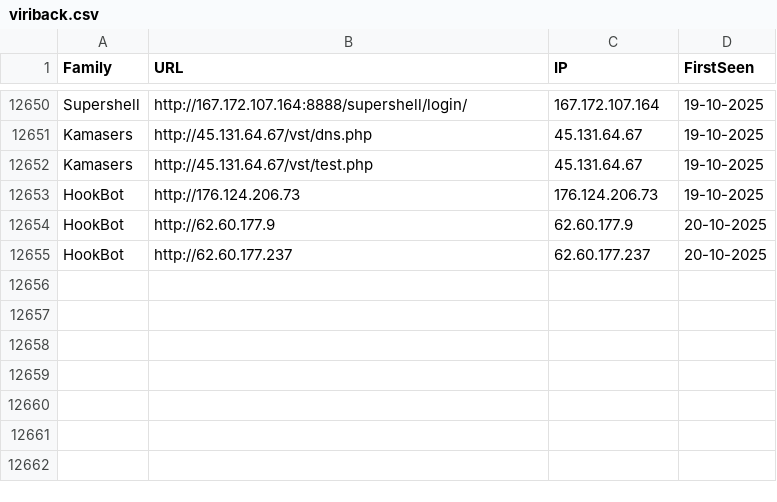
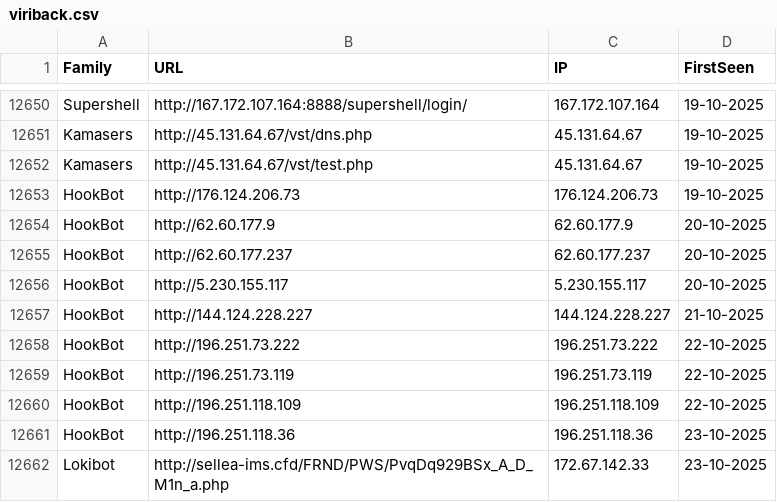
Before and after one commit to blacko3/testing, a CSV file: viriback.csv, drawn as a sheet; only a part is shown, gaps mark what is left out.

```diff
--- a/viriback.csv
+++ b/viriback.csv
@@ -12655 +12655,8 @@ HookBot,http://62.60.177.9,62.60.177.9,20-10-2025
 HookBot,http://62.60.177.237,62.60.177.237,20-10-2025
+HookBot,http://5.230.155.117,5.230.155.117,20-10-2025
+HookBot,http://144.124.228.227,144.124.228.227,21-10-2025
+HookBot,http://196.251.73.222,196.251.73.222,22-10-2025
+HookBot,http://196.251.73.119,196.251.73.119,22-10-2025
+HookBot,http://196.251.118.109,196.251.118.109,22-10-2025
+HookBot,http://196.251.118.36,196.251.118.36,23-10-2025
+Lokibot,http://sellea-ims.cfd/FRND/PWS/PvqDq929BSx_A_D_M1n_a.php,172.67.142.33,23-10-2025
```
Also changed, not shown: 7 other files.
